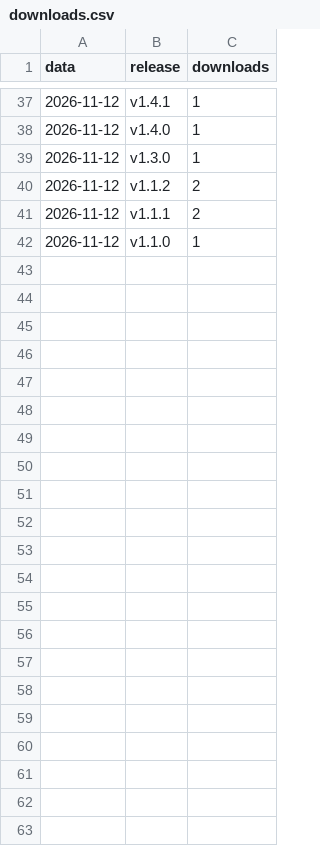
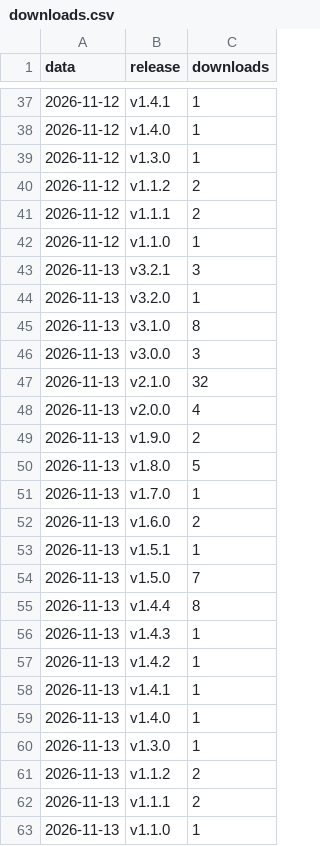
Before and after one commit to BrunoDomenesDutra/ranmzagt, a CSV file: estatisticas/downloads.csv, drawn as a sheet; only a part is shown, gaps mark what is left out.

```diff
--- a/estatisticas/downloads.csv
+++ b/estatisticas/downloads.csv
@@ -42 +42,22 @@ data,release,downloads
 2026-11-12,v1.1.0,1
+2026-11-13,v3.2.1,3
+2026-11-13,v3.2.0,1
+2026-11-13,v3.1.0,8
+2026-11-13,v3.0.0,3
+2026-11-13,v2.1.0,32
+2026-11-13,v2.0.0,4
+2026-11-13,v1.9.0,2
+2026-11-13,v1.8.0,5
+2026-11-13,v1.7.0,1
+2026-11-13,v1.6.0,2
+2026-11-13,v1.5.1,1
+2026-11-13,v1.5.0,7
+2026-11-13,v1.4.4,8
+2026-11-13,v1.4.3,1
+2026-11-13,v1.4.2,1
+2026-11-13,v1.4.1,1
+2026-11-13,v1.4.0,1
+2026-11-13,v1.3.0,1
+2026-11-13,v1.1.2,2
+2026-11-13,v1.1.1,2
+2026-11-13,v1.1.0,1
```
